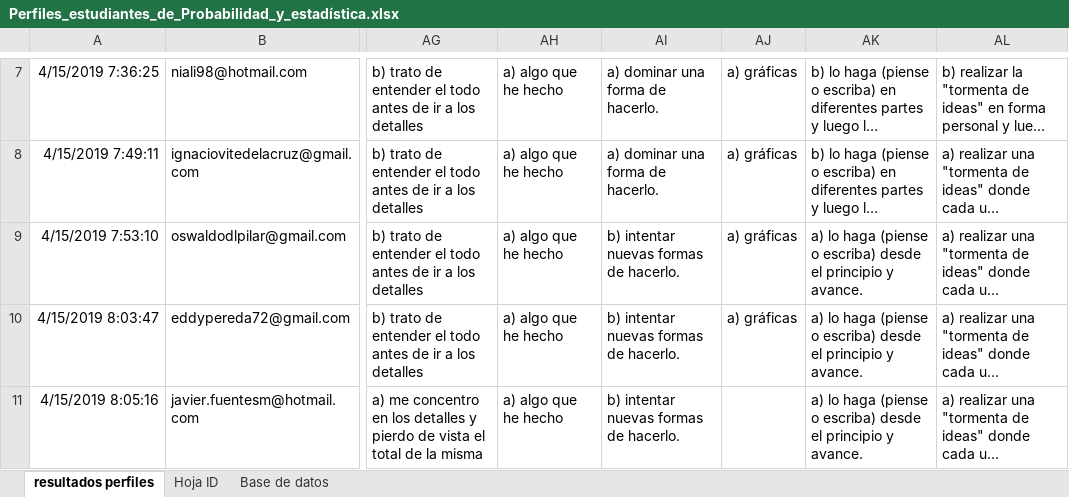
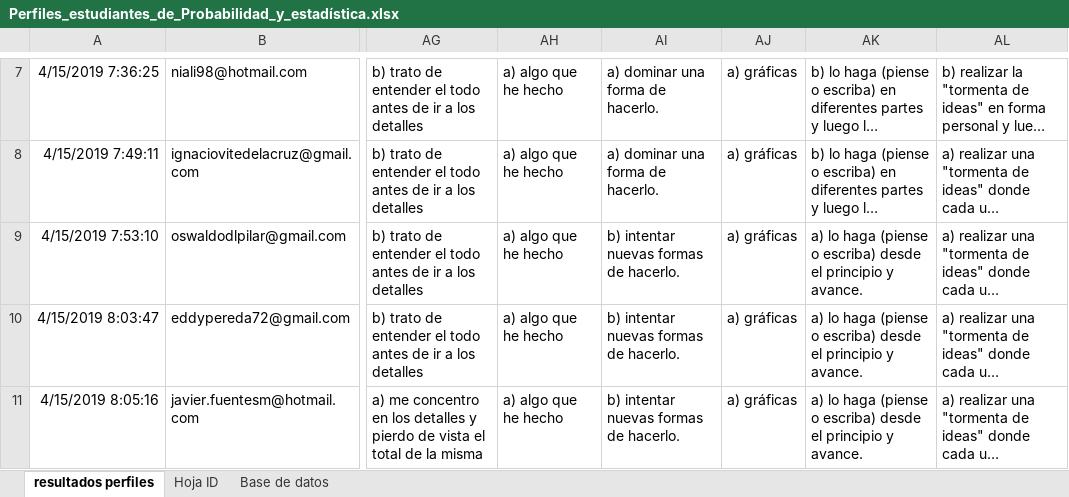
Before and after one commit to SantuarioParra/EstilosAprendizajePy, an Excel workbook: Perfiles_estudiantes_de_Probabilidad_y_estadística.xlsx, sheet resultados perfiles, drawn as a sheet; only a part is shown, gaps mark what is left out; long unchanged cells end in …; values as stored, in another font and other column widths than the file's, no borders; the diff names each change by its address in the sheet, - before the commit and + after, or states it on an @@ line.

```diff
--- a/Perfiles_estudiantes_de_Probabilidad_y_estadística.xlsx (sheet resultados perfiles)
+++ b/Perfiles_estudiantes_de_Probabilidad_y_estadística.xlsx (sheet resultados perfiles)
-AJ11: (empty)
+AJ11: a) gráficas
```
Also changed, not shown: 1 other file.
